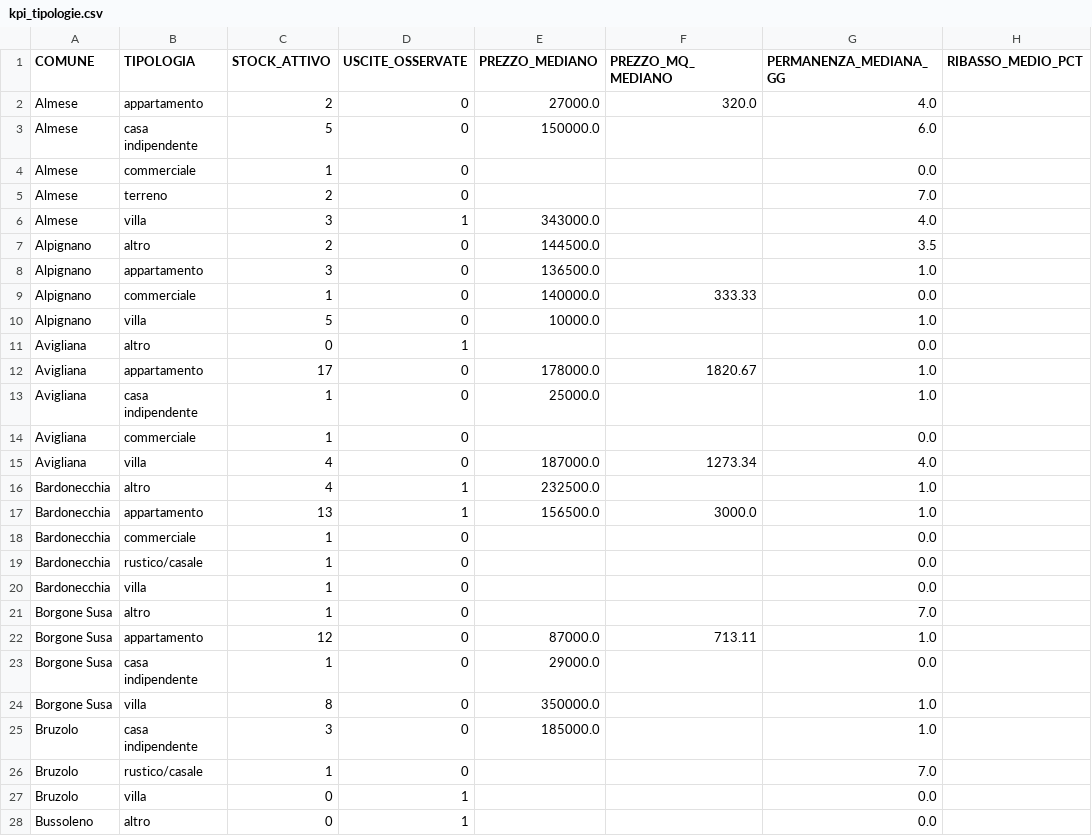
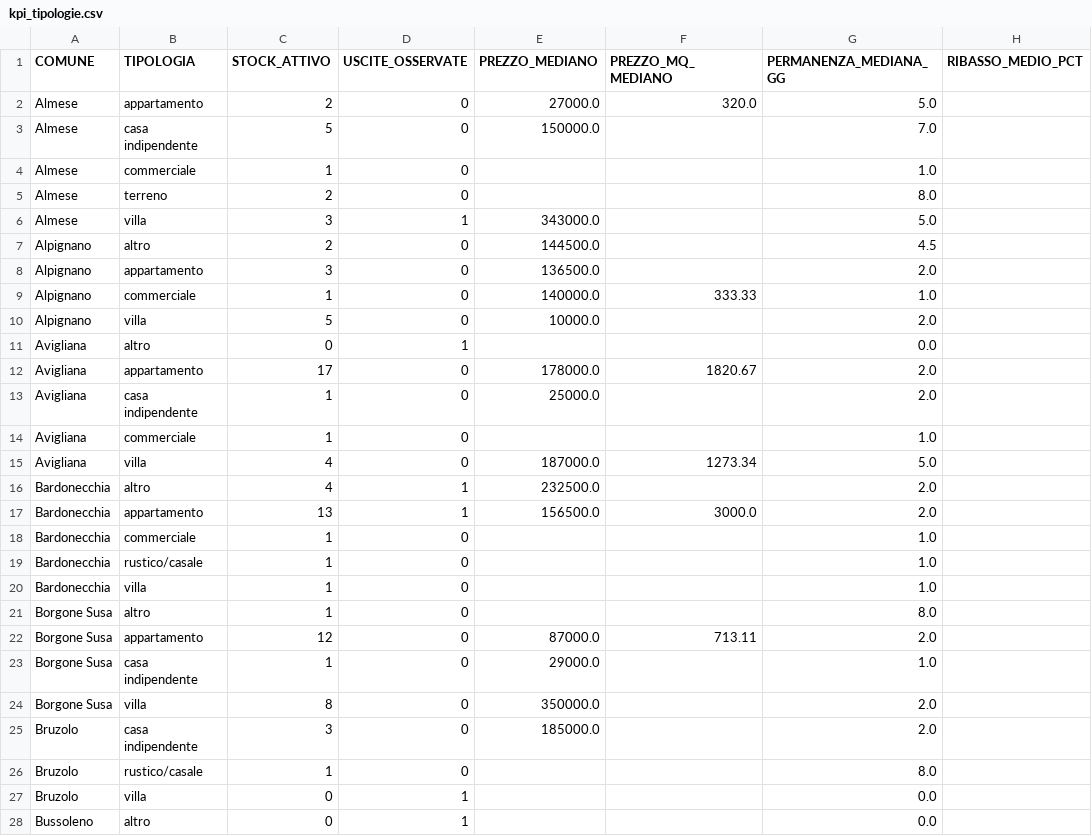
Before and after one commit to josephsocialmedia2-spec/immobili-in-zona, a CSV file: seller_radar_auto/data/intelligence/kpi_tipologie.csv, drawn as a sheet; only a part is shown; the diff covers the shown part only.

```diff
--- a/seller_radar_auto/data/intelligence/kpi_tipologie.csv
+++ b/seller_radar_auto/data/intelligence/kpi_tipologie.csv
@@ -1,27 +1,27 @@
 COMUNE,TIPOLOGIA,STOCK_ATTIVO,USCITE_OSSERVATE,PREZZO_MEDIANO,PREZZO_MQ_MEDIANO,PERMANENZA_MEDIANA_GG,RIBASSO_MEDIO_PCT
-Almese,appartamento,2,0,27000.0,320.0,4.0,
-Almese,casa indipendente,5,0,150000.0,,6.0,
-Almese,commerciale,1,0,,,0.0,
-Almese,terreno,2,0,,,7.0,
-Almese,villa,3,1,343000.0,,4.0,
-Alpignano,altro,2,0,144500.0,,3.5,
-Alpignano,appartamento,3,0,136500.0,,1.0,
-Alpignano,commerciale,1,0,140000.0,333.33,0.0,
-Alpignano,villa,5,0,10000.0,,1.0,
+Almese,appartamento,2,0,27000.0,320.0,5.0,
+Almese,casa indipendente,5,0,150000.0,,7.0,
+Almese,commerciale,1,0,,,1.0,
+Almese,terreno,2,0,,,8.0,
+Almese,villa,3,1,343000.0,,5.0,
+Alpignano,altro,2,0,144500.0,,4.5,
+Alpignano,appartamento,3,0,136500.0,,2.0,
+Alpignano,commerciale,1,0,140000.0,333.33,1.0,
+Alpignano,villa,5,0,10000.0,,2.0,
 Avigliana,altro,0,1,,,0.0,
-Avigliana,appartamento,17,0,178000.0,1820.67,1.0,
-Avigliana,casa indipendente,1,0,25000.0,,1.0,
-Avigliana,commerciale,1,0,,,0.0,
-Avigliana,villa,4,0,187000.0,1273.34,4.0,
-Bardonecchia,altro,4,1,232500.0,,1.0,
-Bardonecchia,appartamento,13,1,156500.0,3000.0,1.0,
-Bardonecchia,commerciale,1,0,,,0.0,
-Bardonecchia,rustico/casale,1,0,,,0.0,
-Bardonecchia,villa,1,0,,,0.0,
-Borgone Susa,altro,1,0,,,7.0,
-Borgone Susa,appartamento,12,0,87000.0,713.11,1.0,
-Borgone Susa,casa indipendente,1,0,29000.0,,0.0,
-Borgone Susa,villa,8,0,350000.0,,1.0,
-Bruzolo,casa indipendente,3,0,185000.0,,1.0,
-Bruzolo,rustico/casale,1,0,,,7.0,
+Avigliana,appartamento,17,0,178000.0,1820.67,2.0,
+Avigliana,casa indipendente,1,0,25000.0,,2.0,
+Avigliana,commerciale,1,0,,,1.0,
+Avigliana,villa,4,0,187000.0,1273.34,5.0,
+Bardonecchia,altro,4,1,232500.0,,2.0,
+Bardonecchia,appartamento,13,1,156500.0,3000.0,2.0,
+Bardonecchia,commerciale,1,0,,,1.0,
+Bardonecchia,rustico/casale,1,0,,,1.0,
+Bardonecchia,villa,1,0,,,1.0,
+Borgone Susa,altro,1,0,,,8.0,
+Borgone Susa,appartamento,12,0,87000.0,713.11,2.0,
+Borgone Susa,casa indipendente,1,0,29000.0,,1.0,
+Borgone Susa,villa,8,0,350000.0,,2.0,
+Bruzolo,casa indipendente,3,0,185000.0,,2.0,
+Bruzolo,rustico/casale,1,0,,,8.0,
 Bruzolo,villa,0,1,,,0.0,
```
Also changed, not shown: 108 edited cells elsewhere in this file, seller_radar_auto/data/intelligence/immobili_snapshot.csv, seller_radar_auto/data/intelligence/kpi_agenzie.csv, 8 other files.
